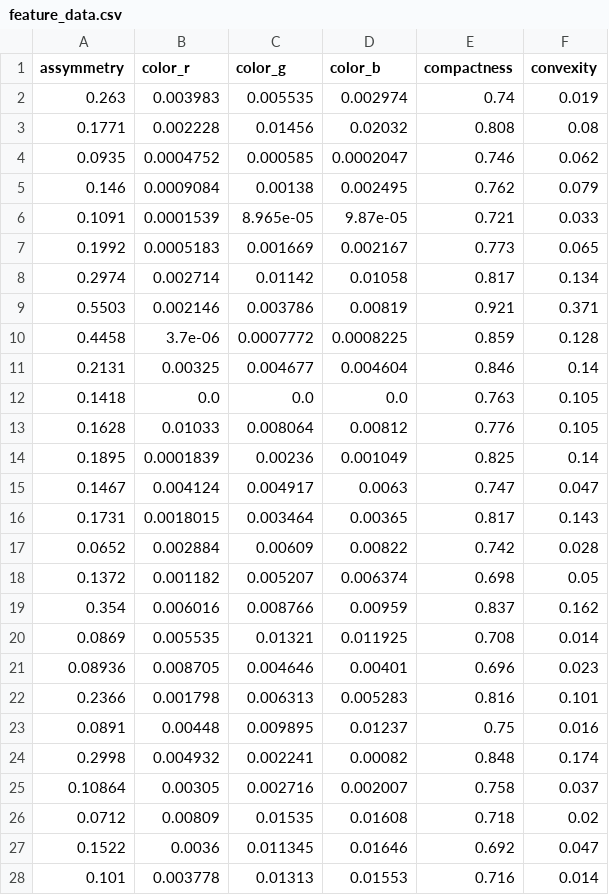
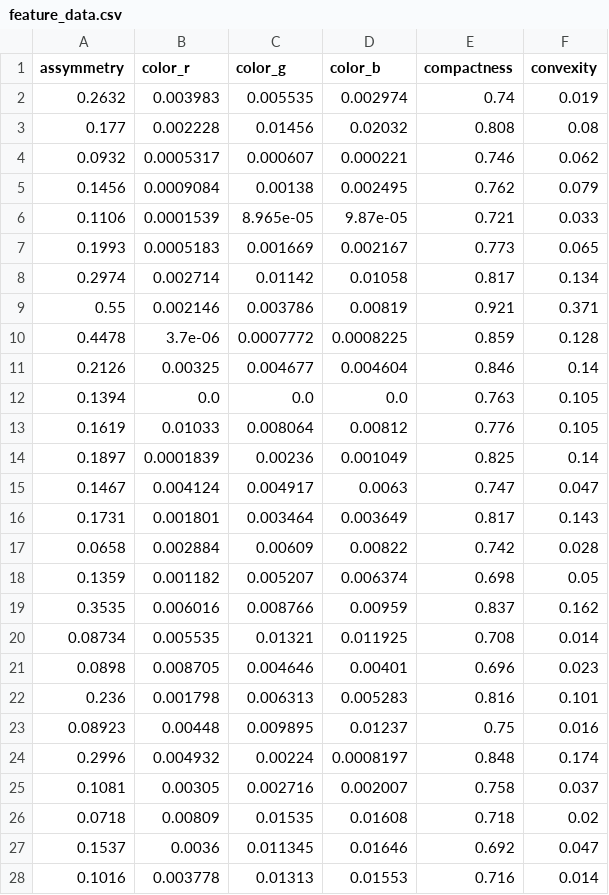
Before and after one commit to julielhagen/First-Year-Project, a CSV file: feature_data.csv, drawn as a sheet; only a part is shown; the diff covers the shown part only.

```diff
--- a/feature_data.csv
+++ b/feature_data.csv
@@ -1,28 +1,28 @@
 assymmetry,color_r,color_g,color_b,compactness,convexity
-0.263,0.003983,0.005535,0.002974,0.74,0.019
-0.1771,0.002228,0.01456,0.02032,0.808,0.08
-0.0935,0.0004752,0.000585,0.0002047,0.746,0.062
-0.146,0.0009084,0.00138,0.002495,0.762,0.079
-0.1091,0.0001539,8.965e-05,9.87e-05,0.721,0.033
-0.1992,0.0005183,0.001669,0.002167,0.773,0.065
+0.2632,0.003983,0.005535,0.002974,0.74,0.019
+0.177,0.002228,0.01456,0.02032,0.808,0.08
+0.0932,0.0005317,0.000607,0.000221,0.746,0.062
+0.1456,0.0009084,0.00138,0.002495,0.762,0.079
+0.1106,0.0001539,8.965e-05,9.87e-05,0.721,0.033
+0.1993,0.0005183,0.001669,0.002167,0.773,0.065
 0.2974,0.002714,0.01142,0.01058,0.817,0.134
-0.5503,0.002146,0.003786,0.00819,0.921,0.371
-0.4458,3.7e-06,0.0007772,0.0008225,0.859,0.128
-0.2131,0.00325,0.004677,0.004604,0.846,0.14
-0.1418,0.0,0.0,0.0,0.763,0.105
-0.1628,0.01033,0.008064,0.00812,0.776,0.105
-0.1895,0.0001839,0.00236,0.001049,0.825,0.14
+0.55,0.002146,0.003786,0.00819,0.921,0.371
+0.4478,3.7e-06,0.0007772,0.0008225,0.859,0.128
+0.2126,0.00325,0.004677,0.004604,0.846,0.14
+0.1394,0.0,0.0,0.0,0.763,0.105
+0.1619,0.01033,0.008064,0.00812,0.776,0.105
+0.1897,0.0001839,0.00236,0.001049,0.825,0.14
 0.1467,0.004124,0.004917,0.0063,0.747,0.047
-0.1731,0.0018015,0.003464,0.00365,0.817,0.143
-0.0652,0.002884,0.00609,0.00822,0.742,0.028
-0.1372,0.001182,0.005207,0.006374,0.698,0.05
-0.354,0.006016,0.008766,0.00959,0.837,0.162
-0.0869,0.005535,0.01321,0.011925,0.708,0.014
-0.08936,0.008705,0.004646,0.00401,0.696,0.023
-0.2366,0.001798,0.006313,0.005283,0.816,0.101
-0.0891,0.00448,0.009895,0.01237,0.75,0.016
-0.2998,0.004932,0.002241,0.00082,0.848,0.174
-0.10864,0.00305,0.002716,0.002007,0.758,0.037
-0.0712,0.00809,0.01535,0.01608,0.718,0.02
-0.1522,0.0036,0.011345,0.01646,0.692,0.047
-0.101,0.003778,0.01313,0.01553,0.716,0.014
+0.1731,0.001801,0.003464,0.003649,0.817,0.143
+0.0658,0.002884,0.00609,0.00822,0.742,0.028
+0.1359,0.001182,0.005207,0.006374,0.698,0.05
+0.3535,0.006016,0.008766,0.00959,0.837,0.162
+0.08734,0.005535,0.01321,0.011925,0.708,0.014
+0.0898,0.008705,0.004646,0.00401,0.696,0.023
+0.236,0.001798,0.006313,0.005283,0.816,0.101
+0.08923,0.00448,0.009895,0.01237,0.75,0.016
+0.2996,0.004932,0.00224,0.0008197,0.848,0.174
+0.1081,0.00305,0.002716,0.002007,0.758,0.037
+0.0718,0.00809,0.01535,0.01608,0.718,0.02
+0.1537,0.0036,0.011345,0.01646,0.692,0.047
+0.1016,0.003778,0.01313,0.01553,0.716,0.014
```
Also changed, not shown: 2 added rows, 2 removed rows and 62 edited cells elsewhere in this file, 3 other files.
